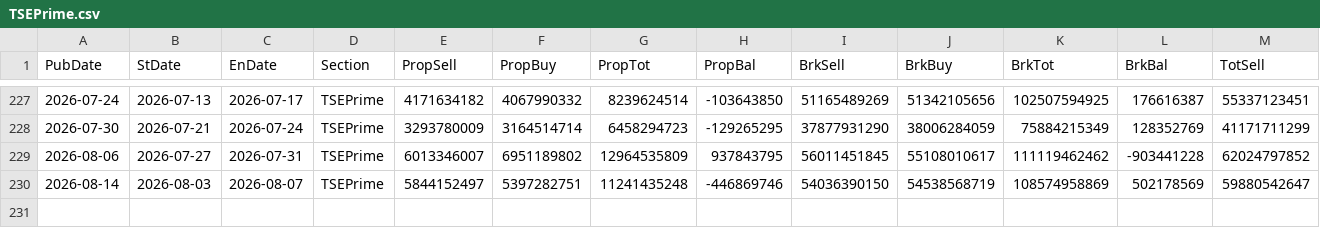
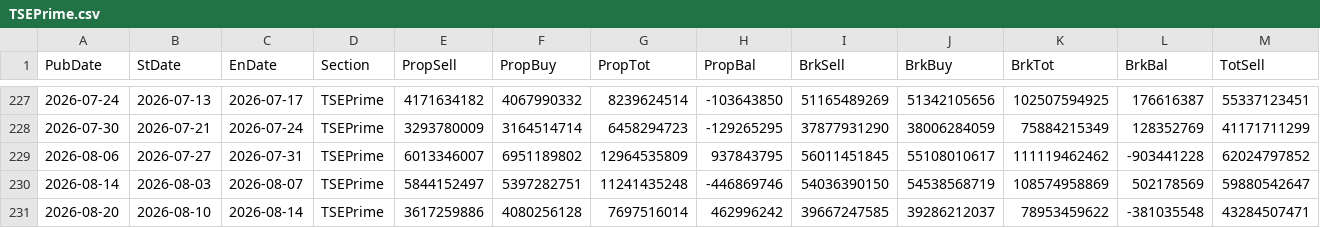
Before and after one commit to keroppa88/jpx_data, a CSV file: data/TSEPrime.csv, drawn as a sheet; only a part is shown, gaps mark what is left out; rows hold the shown columns only; the diff names each change by its address in the sheet, - before the commit and + after, or states it on an @@ line.

```diff
--- a/data/TSEPrime.csv
+++ b/data/TSEPrime.csv
+row 231: 2026-08-20 | 2026-08-10 | 2026-08-14 | TSEPrime | 3617259886 | 4080256128 | 7697516014 | 462996242 | 39667247585 | 39286212037 | 78953459622 | -381035548 | 43284507471
```
